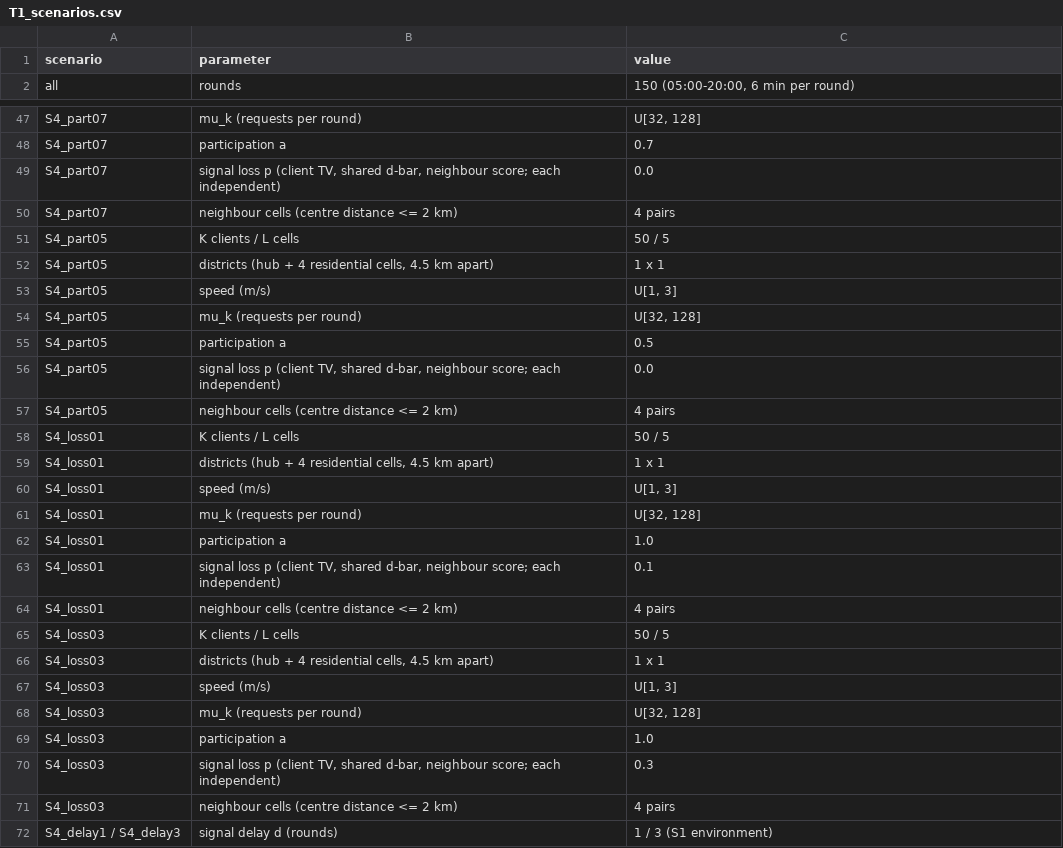
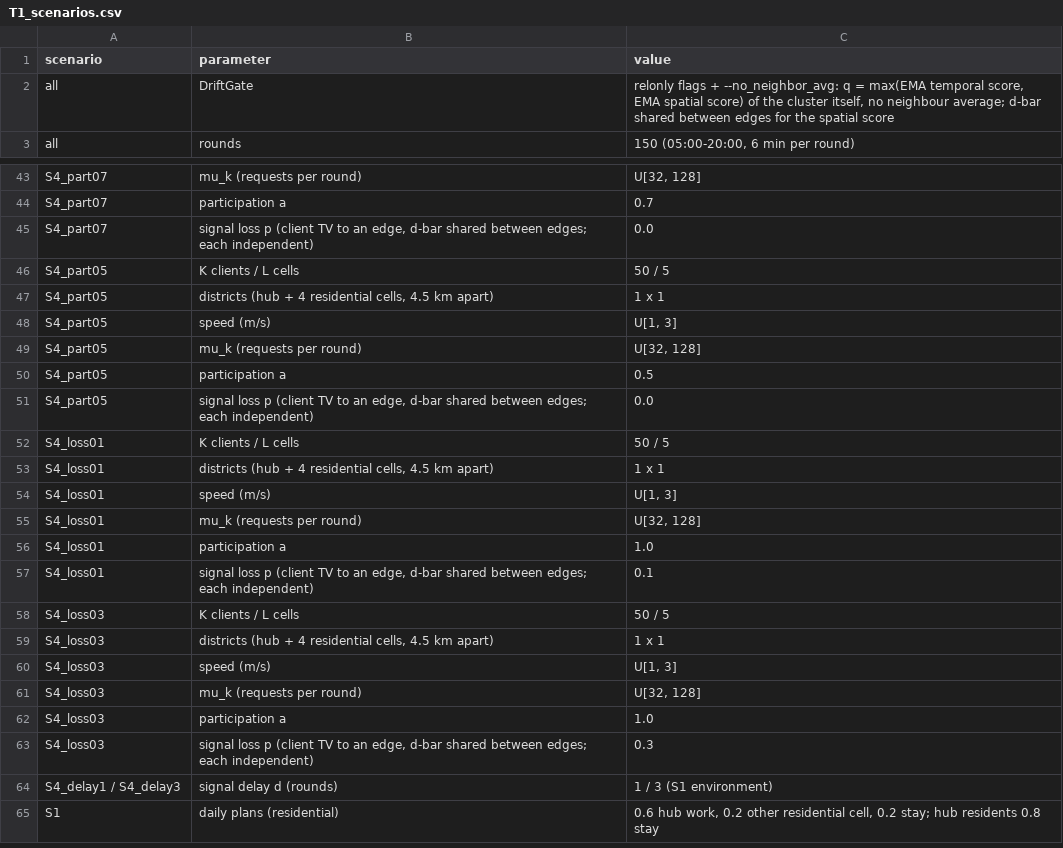
Before and after one commit to MakerDev/driftgate, a CSV file: journal_expansion/artifacts/driftgate_tmc_r6/tables/T1_scenarios.csv, drawn as a sheet; only a part is shown, gaps mark what is left out; the shorter side is filled out with more unchanged rows; the diff covers the shown part only.

```diff
--- a/journal_expansion/artifacts/driftgate_tmc_r6/tables/T1_scenarios.csv
+++ b/journal_expansion/artifacts/driftgate_tmc_r6/tables/T1_scenarios.csv
@@ -1,2 +1,3 @@
 scenario,parameter,value
+all,DriftGate,"relonly flags + --no_neighbor_avg: q = max(EMA temporal score, EMA spatial score) of the cluster itself, no neighbour average; d-bar shared between edges for the spatial score"
 all,rounds,"150 (05:00-20:00, 6 min per round)"
@@ -48,4 +44,3 @@ S4_part07,mu_k (requests per round),"U[32, 128]"
 S4_part07,participation a,0.7
-S4_part07,"signal loss p (client TV, shared d-bar, neighbour score; each independent)",0.0
-S4_part07,neighbour cells (centre distance <= 2 km),4 pairs
+S4_part07,"signal loss p (client TV to an edge, d-bar shared between edges; each independent)",0.0
 S4_part05,K clients / L cells,50 / 5
@@ -55,4 +50,3 @@ S4_part05,mu_k (requests per round),"U[32, 128]"
 S4_part05,participation a,0.5
-S4_part05,"signal loss p (client TV, shared d-bar, neighbour score; each independent)",0.0
-S4_part05,neighbour cells (centre distance <= 2 km),4 pairs
+S4_part05,"signal loss p (client TV to an edge, d-bar shared between edges; each independent)",0.0
 S4_loss01,K clients / L cells,50 / 5
@@ -62,4 +56,3 @@ S4_loss01,mu_k (requests per round),"U[32, 128]"
 S4_loss01,participation a,1.0
-S4_loss01,"signal loss p (client TV, shared d-bar, neighbour score; each independent)",0.1
-S4_loss01,neighbour cells (centre distance <= 2 km),4 pairs
+S4_loss01,"signal loss p (client TV to an edge, d-bar shared between edges; each independent)",0.1
 S4_loss03,K clients / L cells,50 / 5
@@ -69,4 +62,3 @@ S4_loss03,mu_k (requests per round),"U[32, 128]"
 S4_loss03,participation a,1.0
-S4_loss03,"signal loss p (client TV, shared d-bar, neighbour score; each independent)",0.3
-S4_loss03,neighbour cells (centre distance <= 2 km),4 pairs
+S4_loss03,"signal loss p (client TV to an edge, d-bar shared between edges; each independent)",0.3
 S4_delay1 / S4_delay3,signal delay d (rounds),1 / 3 (S1 environment)
```
Also changed, not shown: 5 removed rows and 6 edited cells elsewhere in this file, journal_expansion/artifacts/driftgate_tmc_r6/tables/T2_main_results.csv, journal_expansion/artifacts/driftgate_tmc_r6/tables/T3a_extra_metrics.csv, 21 other files.
